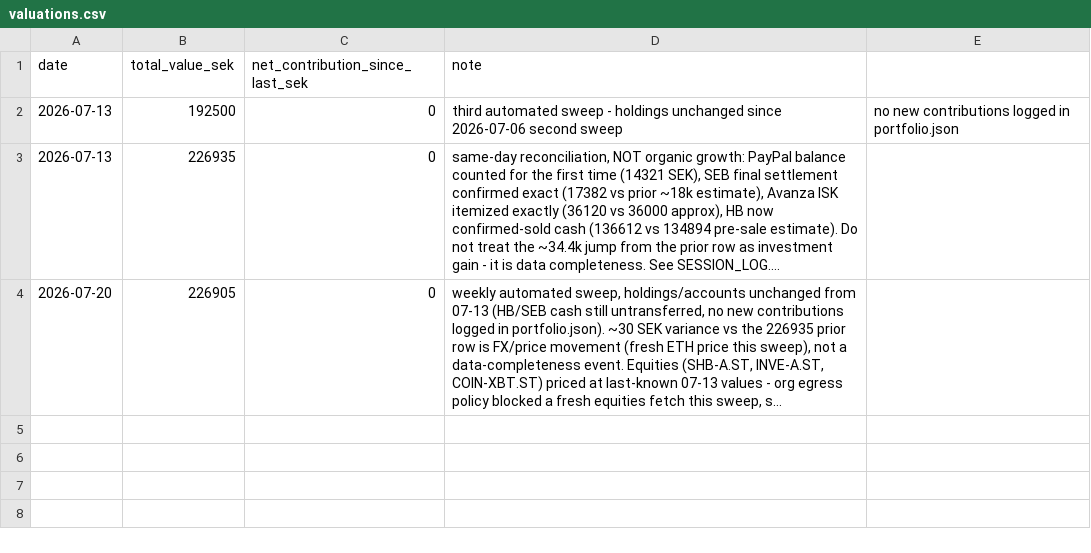
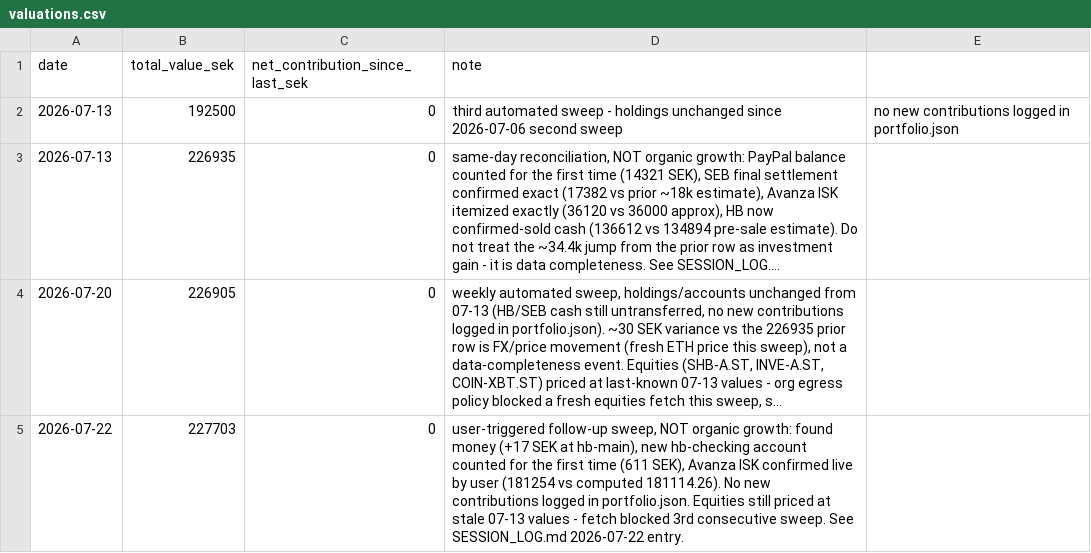
Before and after one commit to FelixSegui/finance-council, a CSV file: data/valuations.csv, drawn as a sheet; long unchanged cells end in …; the diff names each change by its address in the sheet, - before the commit and + after, or states it on an @@ line.

```diff
--- a/data/valuations.csv
+++ b/data/valuations.csv
+row 5: 2026-07-22 | 227703 | 0 | user-triggered follow-up sweep, NOT organic growth: found money (+17 SEK at hb-main), new hb-checking account counted for the first time (611 SEK), Avanza ISK confirmed live by user (181254 vs computed 181114.26). No new contributions logged in portfolio.json. Equities still priced at stale 07-13 values - fetch blocked 3rd consecutive sweep. See SESSION_LOG.md 2026-07-22 entry.
```
Also changed, not shown: 2 other files.
